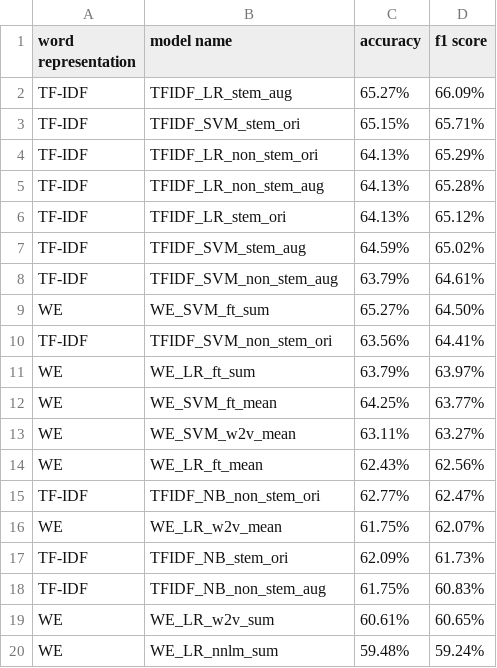
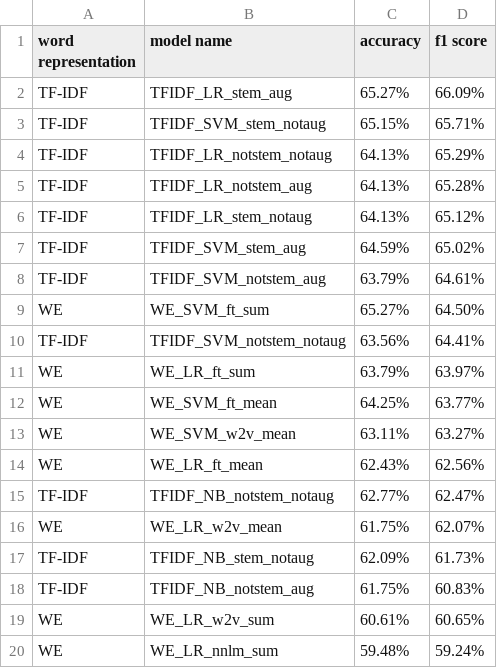
Before and after one commit to rhiosutoyo/emotion-recognition-model, a CSV file: full-experiment result.csv, drawn as a sheet; only a part is shown.

Commit message:
update term
update term

```diff
--- a/full-experiment result.csv
+++ b/full-experiment result.csv
@@ -2,10 +2,10 @@ word representation,model name,accuracy,f1 score
 TF-IDF,TFIDF_LR_stem_aug,65.27%,66.09%
-TF-IDF,TFIDF_SVM_stem_ori,65.15%,65.71%
-TF-IDF,TFIDF_LR_non_stem_ori,64.13%,65.29%
-TF-IDF,TFIDF_LR_non_stem_aug,64.13%,65.28%
-TF-IDF,TFIDF_LR_stem_ori,64.13%,65.12%
+TF-IDF,TFIDF_SVM_stem_notaug,65.15%,65.71%
+TF-IDF,TFIDF_LR_notstem_notaug,64.13%,65.29%
+TF-IDF,TFIDF_LR_notstem_aug,64.13%,65.28%
+TF-IDF,TFIDF_LR_stem_notaug,64.13%,65.12%
 TF-IDF,TFIDF_SVM_stem_aug,64.59%,65.02%
-TF-IDF,TFIDF_SVM_non_stem_aug,63.79%,64.61%
+TF-IDF,TFIDF_SVM_notstem_aug,63.79%,64.61%
 WE,WE_SVM_ft_sum,65.27%,64.50%
-TF-IDF,TFIDF_SVM_non_stem_ori,63.56%,64.41%
+TF-IDF,TFIDF_SVM_notstem_notaug,63.56%,64.41%
 WE,WE_LR_ft_sum,63.79%,63.97%
@@ -14,6 +14,6 @@ WE,WE_SVM_w2v_mean,63.11%,63.27%
 WE,WE_LR_ft_mean,62.43%,62.56%
-TF-IDF,TFIDF_NB_non_stem_ori,62.77%,62.47%
+TF-IDF,TFIDF_NB_notstem_notaug,62.77%,62.47%
 WE,WE_LR_w2v_mean,61.75%,62.07%
-TF-IDF,TFIDF_NB_stem_ori,62.09%,61.73%
-TF-IDF,TFIDF_NB_non_stem_aug,61.75%,60.83%
+TF-IDF,TFIDF_NB_stem_notaug,62.09%,61.73%
+TF-IDF,TFIDF_NB_notstem_aug,61.75%,60.83%
 WE,WE_LR_w2v_sum,60.61%,60.65%
```
